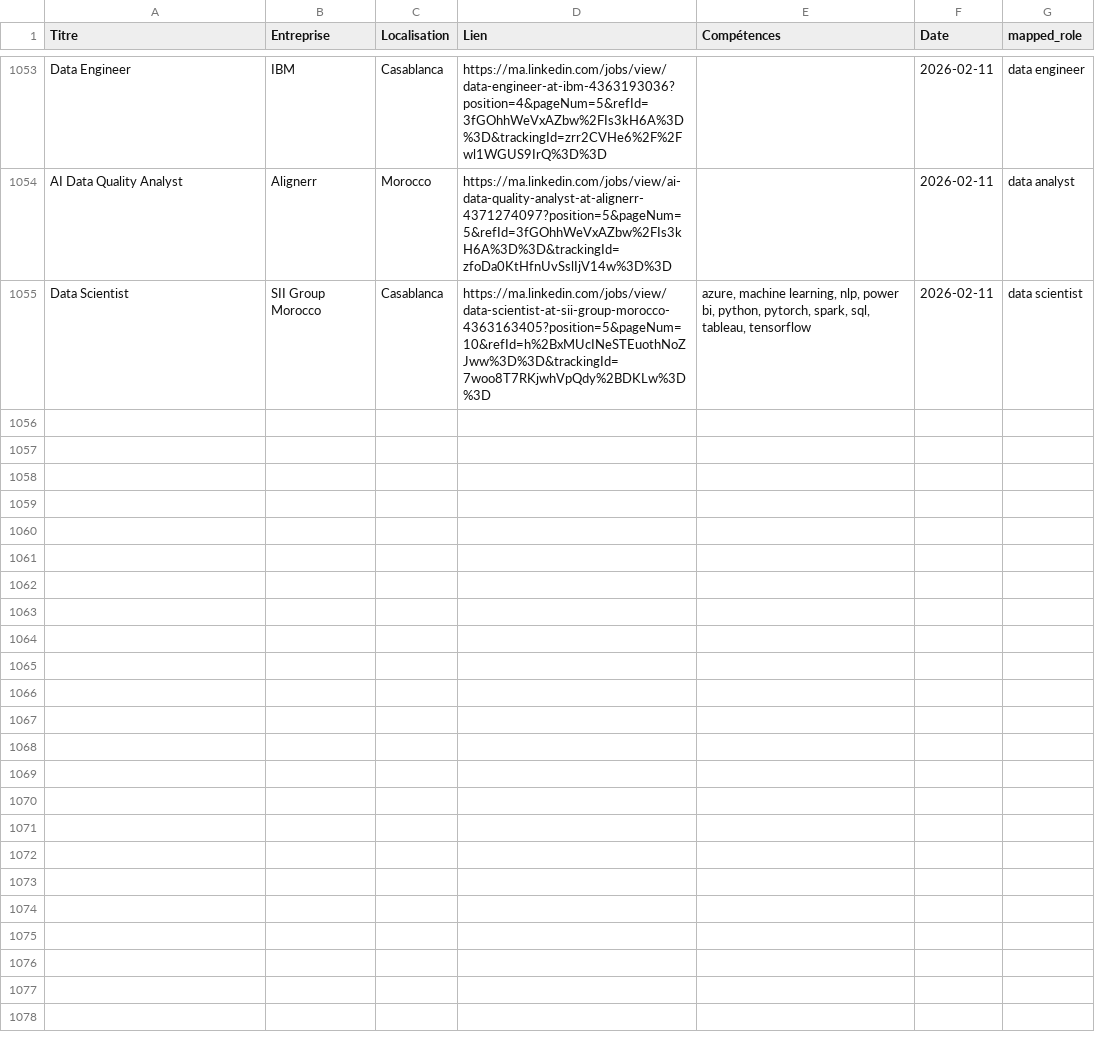
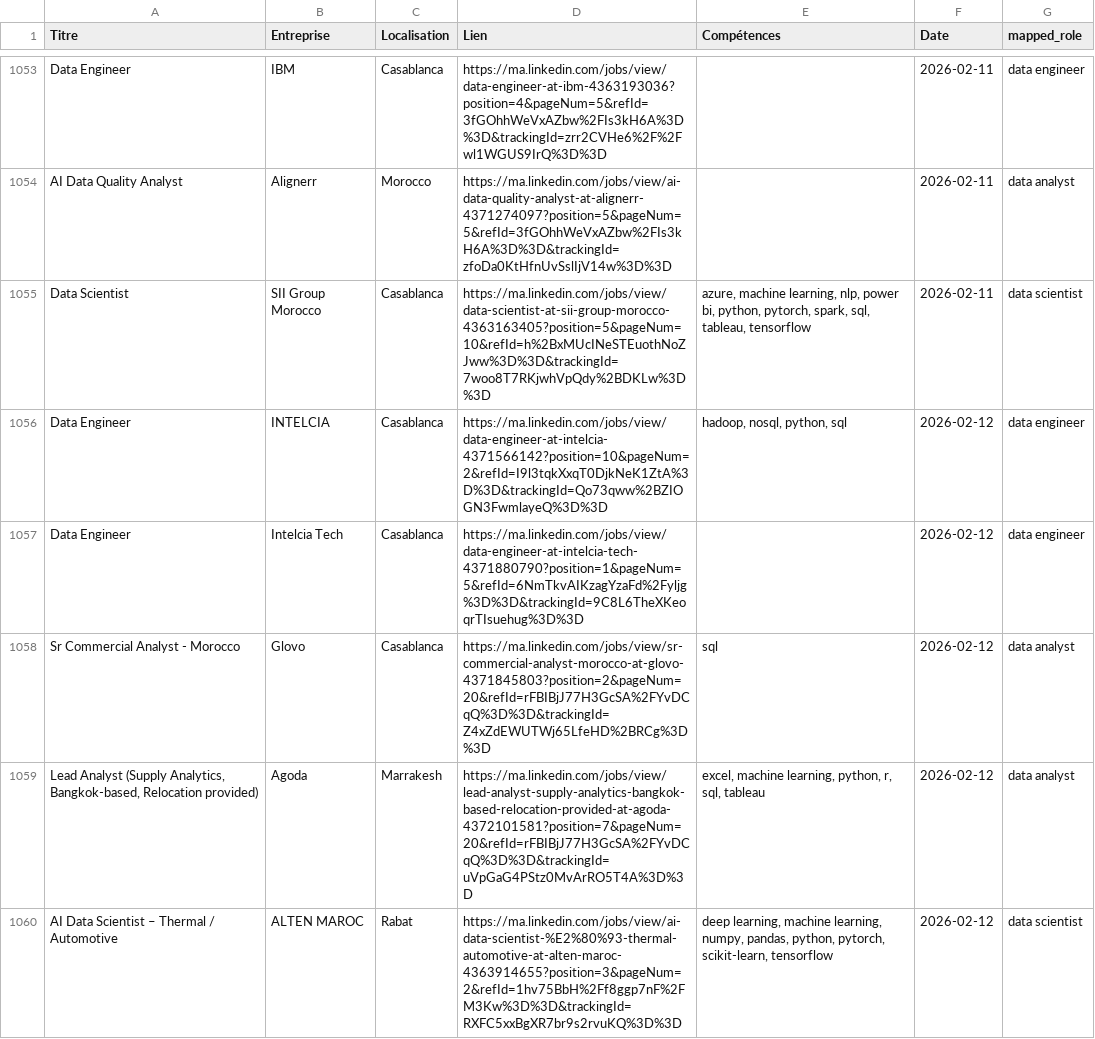
Before and after one commit to mouad-melloul/TechSight, a CSV file: data/dataset_final.csv, drawn as a sheet; only a part is shown, gaps mark what is left out; the diff covers the shown part only; the diff names each change by its address in the sheet, - before the commit and + after, or states it on an @@ line.

```diff
--- a/data/dataset_final.csv
+++ b/data/dataset_final.csv
+row 1056: Data Engineer | INTELCIA | Casablanca | https://ma.linkedin.com/jobs/view/data-engineer-at-intelcia-4371566142?position=10&pageNum=2&refId=I9l3tqkXxqT0DjkNeK1ZtA%3D%3D&trackingId=Qo73qww%2BZIOGN3FwmlayeQ%3D%3D | hadoop, nosql, python, sql | 2026-02-12 | data engineer
+row 1057: Data Engineer | Intelcia Tech | Casablanca | https://ma.linkedin.com/jobs/view/data-engineer-at-intelcia-tech-4371880790?position=1&pageNum=5&refId=6NmTkvAIKzagYzaFd%2Fyljg%3D%3D&trackingId=9C8L6TheXKeoqrTIsuehug%3D%3D |  | 2026-02-12 | data engineer
+row 1058: Sr Commercial Analyst - Morocco | Glovo | Casablanca | https://ma.linkedin.com/jobs/view/sr-commercial-analyst-morocco-at-glovo-4371845803?position=2&pageNum=20&refId=rFBIBjJ77H3GcSA%2FYvDCqQ%3D%3D&trackingId=Z4xZdEWUTWj65LfeHD%2BRCg%3D%3D | sql | 2026-02-12 | data analyst
+row 1059: Lead Analyst (Supply Analytics, Bangkok-based, Relocation provided) | Agoda | Marrakesh | https://ma.linkedin.com/jobs/view/lead-analyst-supply-analytics-bangkok-based-relocation-provided-at-agoda-4372101581?position=7&pageNum=20&refId=rFBIBjJ77H3GcSA%2FYvDCqQ%3D%3D&trackingId=uVpGaG4PStz0MvArRO5T4A%3D%3D | excel, machine learning, python, r, sql, tableau | 2026-02-12 | data analyst
+row 1060: AI Data Scientist – Thermal / Automotive | ALTEN MAROC | Rabat | https://ma.linkedin.com/jobs/view/ai-data-scientist-%E2%80%93-thermal-automotive-at-alten-maroc-4363914655?position=3&pageNum=2&refId=1hv75BbH%2Ff8ggp7nF%2FM3Kw%3D%3D&trackingId=RXFC5xxBgXR7br9s2rvuKQ%3D%3D | deep learning, machine learning, numpy, pandas, python, pytorch, scikit-learn, tensorflow | 2026-02-12 | data scientist
```
Also changed, not shown: 5 added rows elsewhere in this file.
